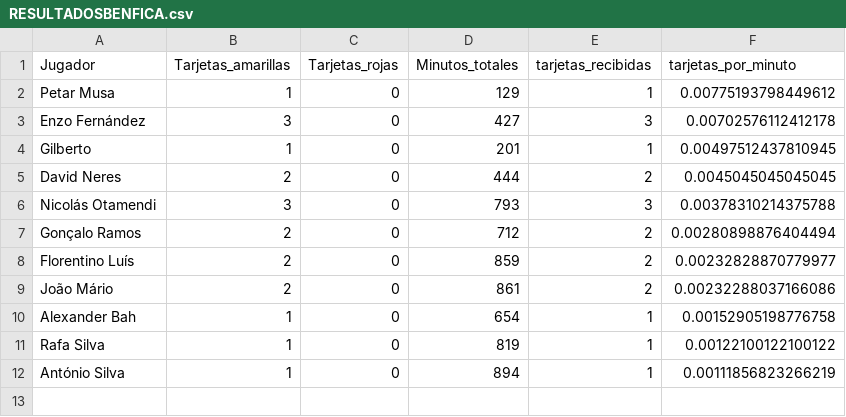
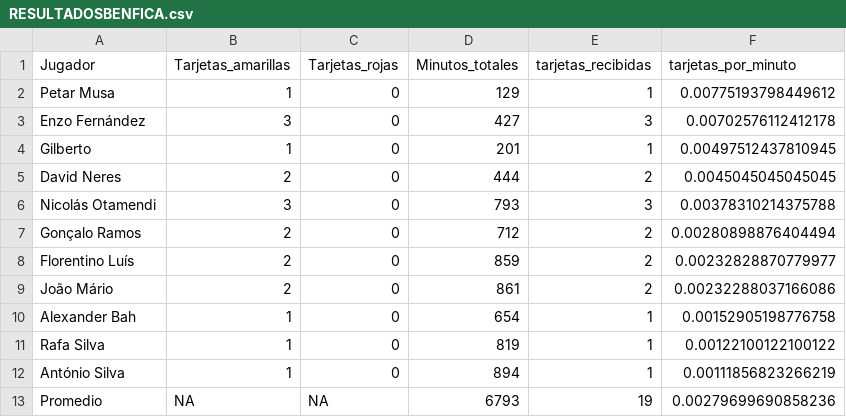
Before and after one commit to Kouder-s/Proyecto-en-R, a CSV file: RESULTADOSBENFICA.csv (was RESULTADOS/RESULTADOSBENFICA.csv), drawn as a sheet.

```diff
--- a/RESULTADOS/RESULTADOSBENFICA.csv
+++ b/RESULTADOSBENFICA.csv
@@ -12 +12,2 @@
 "António Silva";1;0;894;1;0.00111856823266219
+"Promedio";NA;NA;6793;19;0.00279699690858236
```
Also changed, not shown: RESULTADOS.csv, RESULTADOSBAYERN.csv, 29 other files.
